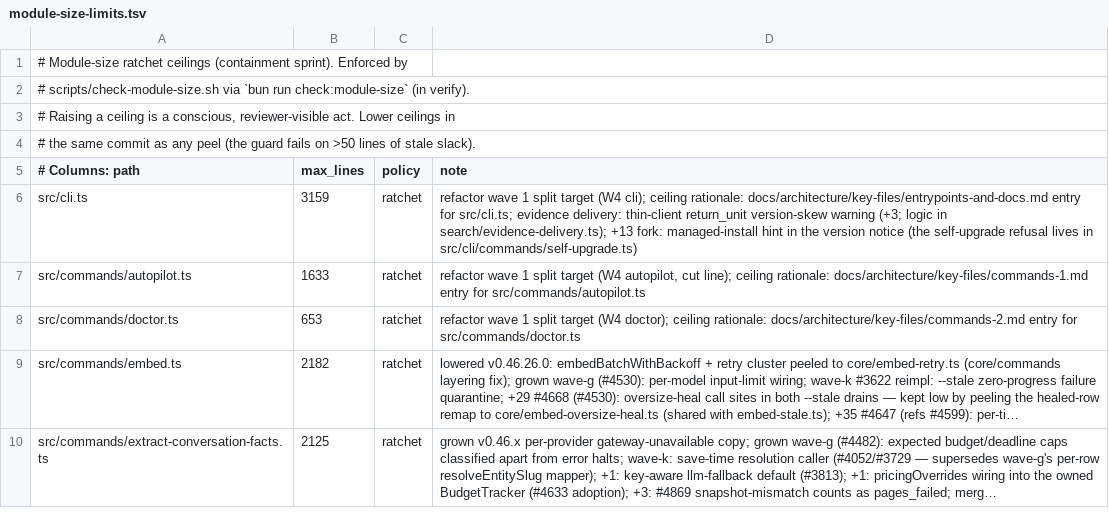
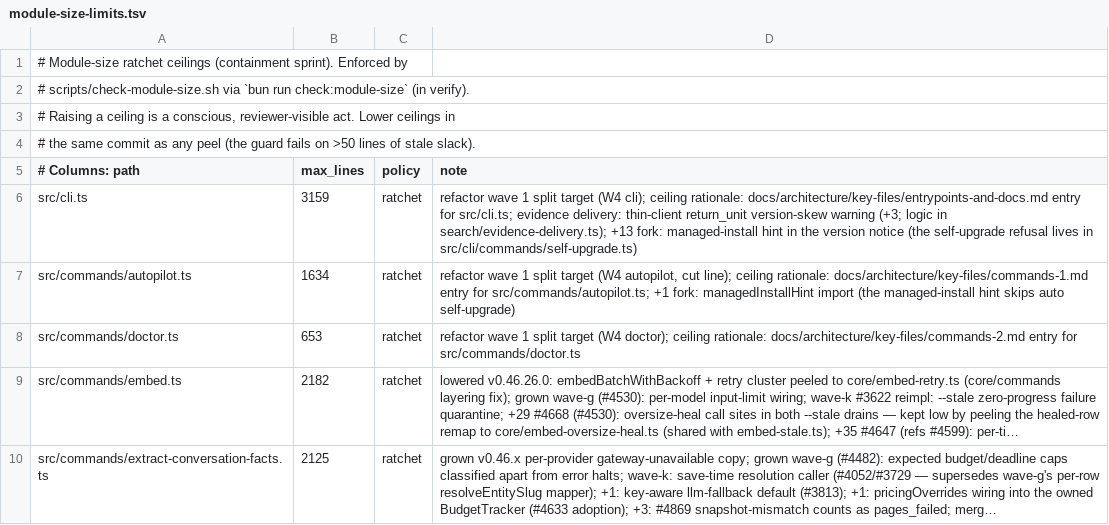
Before and after one commit to dfh-foundation/gbrain, a TSV file: scripts/module-size-limits.tsv, drawn as a sheet; only a part is shown; long unchanged cells end in ….

```diff
--- a/scripts/module-size-limits.tsv
+++ b/scripts/module-size-limits.tsv
@@ -6,3 +6,3 @@
 src/cli.ts	3159	ratchet	refactor wave 1 split target (W4 cli); ceiling rationale: docs/architecture/key-files/entrypoints-and-docs.md entry for src/cli.ts; evidence delivery: thin-client return_unit version-skew warning (+3; logic in search/evidence-delivery.ts); +13 fork: managed-install hint in the version notice (the self-upgrade refusal lives in src/cli/commands/self-upgrade.ts)
-src/commands/autopilot.ts	1633	ratchet	refactor wave 1 split target (W4 autopilot, cut line); ceiling rationale: docs/architecture/key-files/commands-1.md entry for src/commands/autopilot.ts
+src/commands/autopilot.ts	1634	ratchet	refactor wave 1 split target (W4 autopilot, cut line); ceiling rationale: docs/architecture/key-files/commands-1.md entry for src/commands/autopilot.ts; +1 fork: managedInstallHint import (the managed-install hint skips auto self-upgrade)
 src/commands/doctor.ts	653	ratchet	refactor wave 1 split target (W4 doctor); ceiling rationale: docs/architecture/key-files/commands-2.md entry for src/commands/doctor.ts
```
Also changed, not shown: 8 other files.
